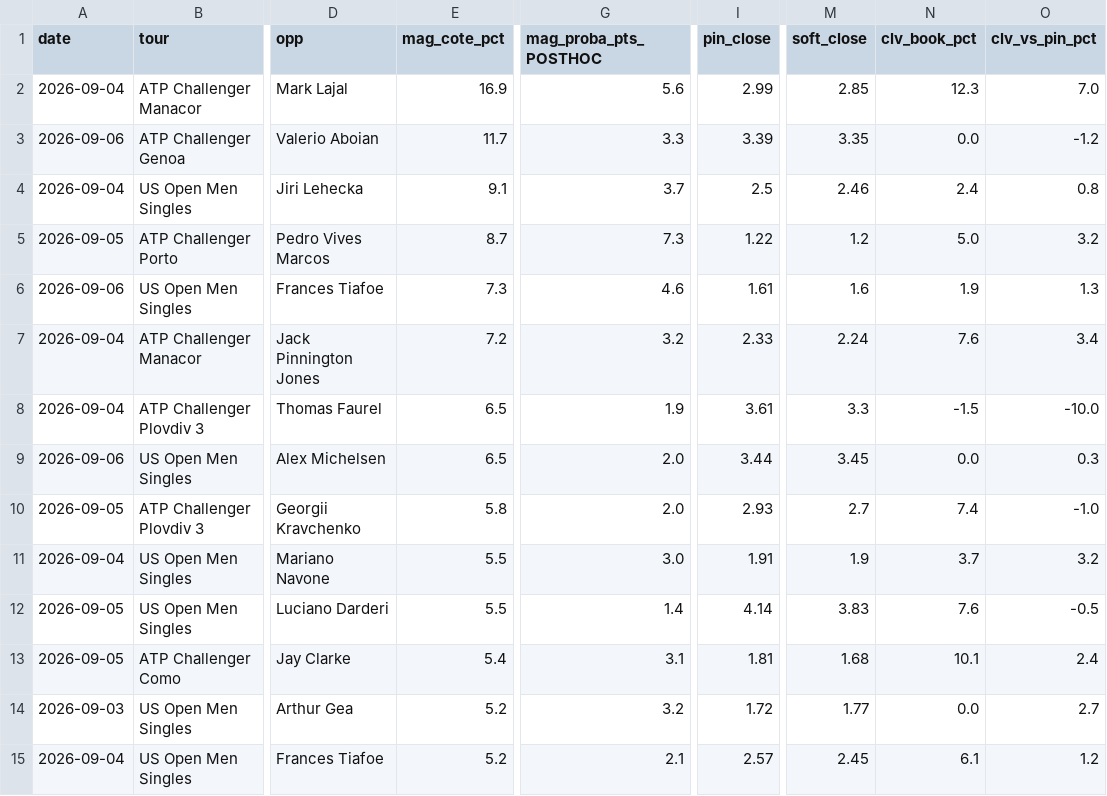
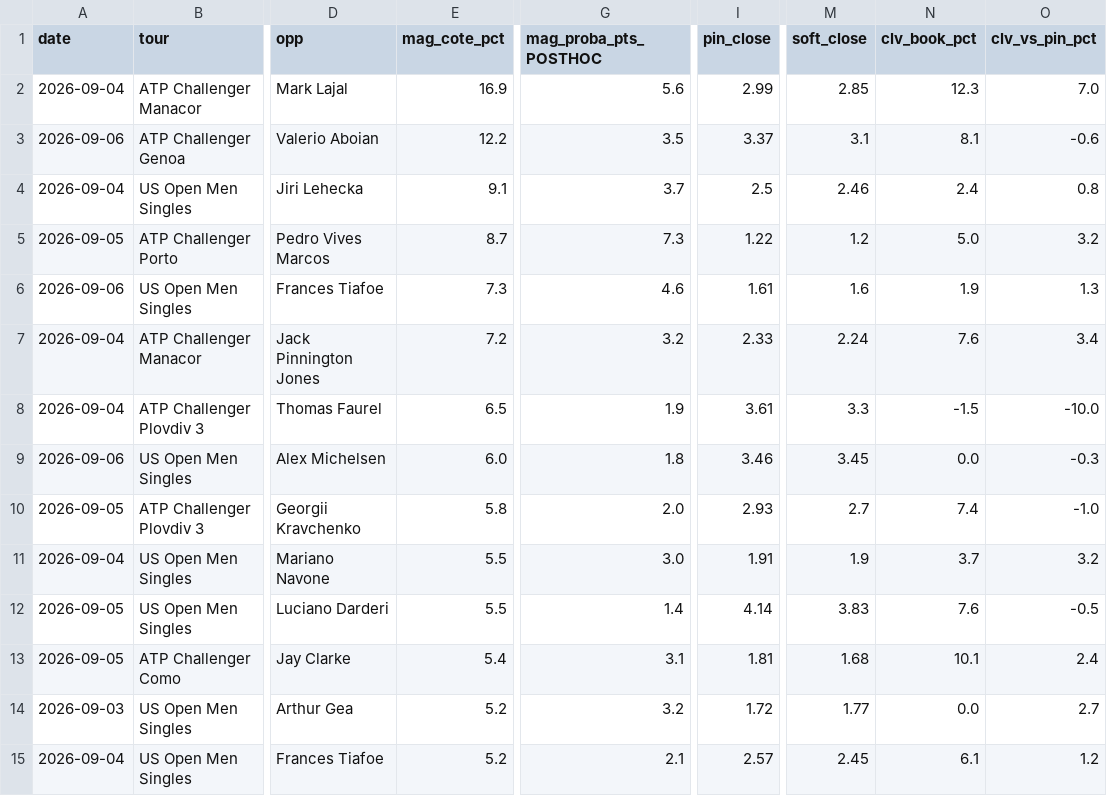
Before and after one commit to Lucas987987/Tennis-edge, a CSV file: moves_detail.csv, drawn as a sheet; only a part is shown, gaps mark what is left out; the diff names each change by its address in the sheet, - before the commit and + after, or states it on an @@ line.

```diff
--- a/moves_detail.csv
+++ b/moves_detail.csv
-E3 (mag_cote_pct): 11.7
+E3 (mag_cote_pct): 12.2
-G3 (mag_proba_pts_POSTHOC): 3.3
+G3 (mag_proba_pts_POSTHOC): 3.5
-I3 (pin_close): 3.39
+I3 (pin_close): 3.37
-M3 (soft_close): 3.35
+M3 (soft_close): 3.1
-N3 (clv_book_pct): 0.0
+N3 (clv_book_pct): 8.1
-O3 (clv_vs_pin_pct): -1.2
+O3 (clv_vs_pin_pct): -0.6
-E9 (mag_cote_pct): 6.5
+E9 (mag_cote_pct): 6.0
-G9 (mag_proba_pts_POSTHOC): 2.0
+G9 (mag_proba_pts_POSTHOC): 1.8
-I9 (pin_close): 3.44
+I9 (pin_close): 3.46
-O9 (clv_vs_pin_pct): 0.3
+O9 (clv_vs_pin_pct): -0.3
```
Also changed, not shown: 5 other files.
